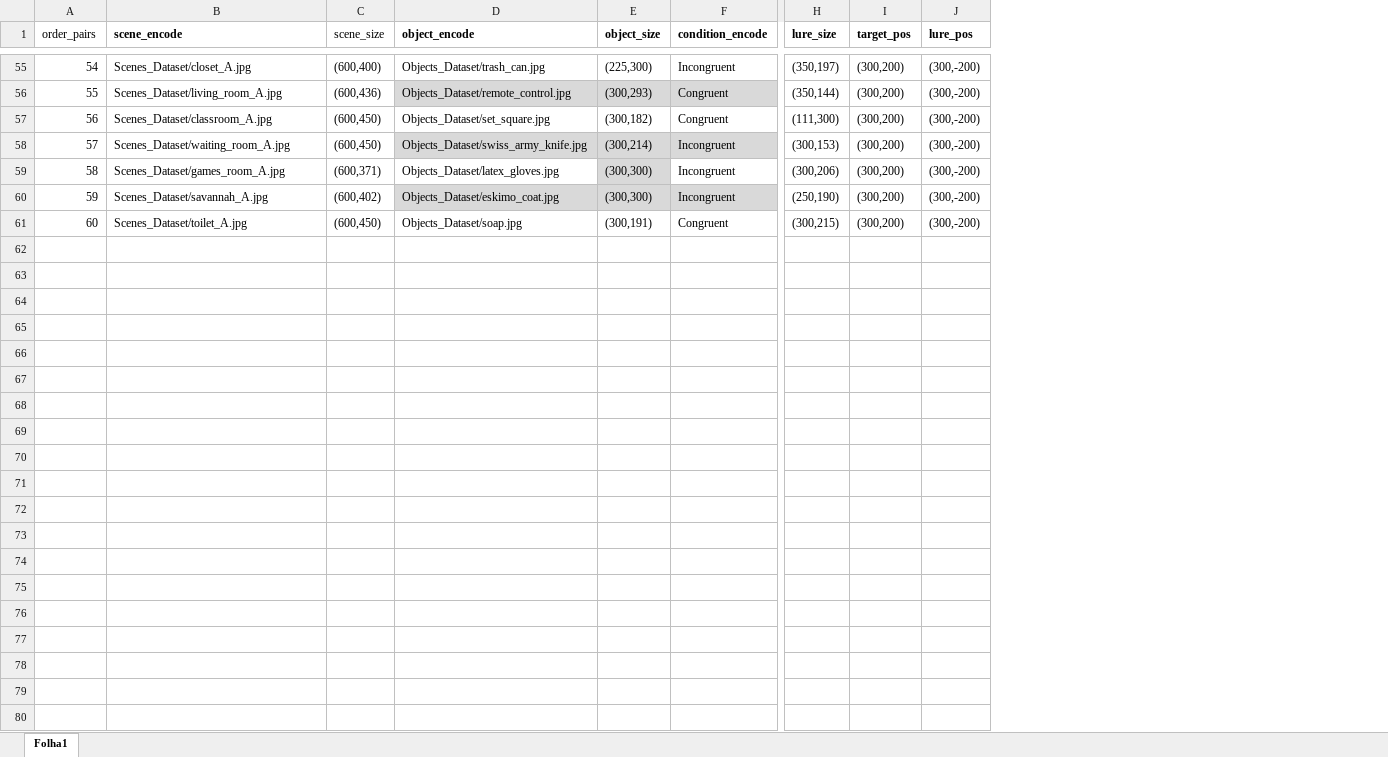
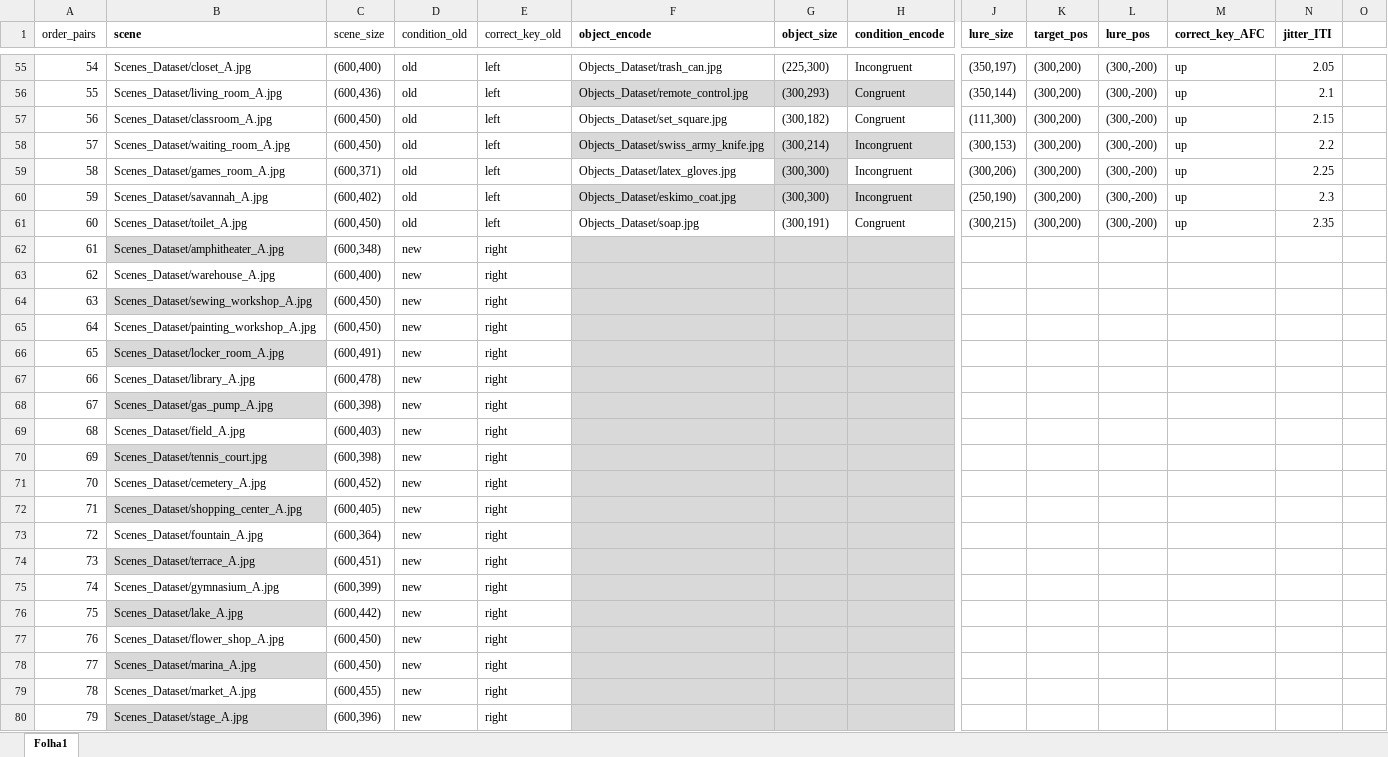
Before and after one commit to alexrfandrade/SEED, an Excel workbook: encode_pairs.xlsx, sheet Folha1, drawn as a sheet; only a part is shown, gaps mark what is left out; values as stored, in another font and other column widths than the file's, no borders; rows hold the shown columns only; the diff covers the shown part only; the diff names each change by its address in the sheet, - before the commit and + after, or states it on an @@ line.

Commit message:
Update experiment files
-No 2nd guessing - only one response even if no force choice
- improved explanations of tasks (no explicit memory recall mention);
- changed  congruency rating for key responses
- modified time of memory recall to fixed 3 seconds
- Added jittered inter-trial intervals; - merged PAL excel files into one (not the example files yet);
- added correct key to excel column, associated with .psyexp

```diff
--- a/encode_pairs.xlsx (sheet Folha1)
+++ b/encode_pairs.xlsx (sheet Folha1)
+column D (condition_old), rows 55-61: all old
+column E (correct_key_old), rows 55-61: all left
+column M (correct_key_AFC), rows 55-61: all up
+column N (jitter_ITI), rows 55-61: 2.05 | 2.1 | 2.15 | 2.2 | 2.25 | 2.3 | 2.35
+column O, empty
-B1: scene_encode
+B1: scene
+row 62: 61 | Scenes_Dataset/amphitheater_A.jpg | (600,348) | new | right
+row 63: 62 | Scenes_Dataset/warehouse_A.jpg | (600,400) | new | right
+row 64: 63 | Scenes_Dataset/sewing_workshop_A.jpg | (600,450) | new | right
+row 65: 64 | Scenes_Dataset/painting_workshop_A.jpg | (600,450) | new | right
+row 66: 65 | Scenes_Dataset/locker_room_A.jpg | (600,491) | new | right
+row 67: 66 | Scenes_Dataset/library_A.jpg | (600,478) | new | right
+row 68: 67 | Scenes_Dataset/gas_pump_A.jpg | (600,398) | new | right
+row 69: 68 | Scenes_Dataset/field_A.jpg | (600,403) | new | right
+row 70: 69 | Scenes_Dataset/tennis_court.jpg | (600,398) | new | right
+row 71: 70 | Scenes_Dataset/cemetery_A.jpg | (600,452) | new | right
+row 72: 71 | Scenes_Dataset/shopping_center_A.jpg | (600,405) | new | right
+row 73: 72 | Scenes_Dataset/fountain_A.jpg | (600,364) | new | right
+row 74: 73 | Scenes_Dataset/terrace_A.jpg | (600,451) | new | right
+row 75: 74 | Scenes_Dataset/gymnasium_A.jpg | (600,399) | new | right
+row 76: 75 | Scenes_Dataset/lake_A.jpg | (600,442) | new | right
+row 77: 76 | Scenes_Dataset/flower_shop_A.jpg | (600,450) | new | right
+row 78: 77 | Scenes_Dataset/marina_A.jpg | (600,450) | new | right
+row 79: 78 | Scenes_Dataset/market_A.jpg | (600,455) | new | right
+row 80: 79 | Scenes_Dataset/stage_A.jpg | (600,396) | new | right
```
Also changed, not shown: 11 added rows elsewhere in this sheet, Exemplo_encode.xlsx, Exemplo_old.xlsx, 3 other files.
